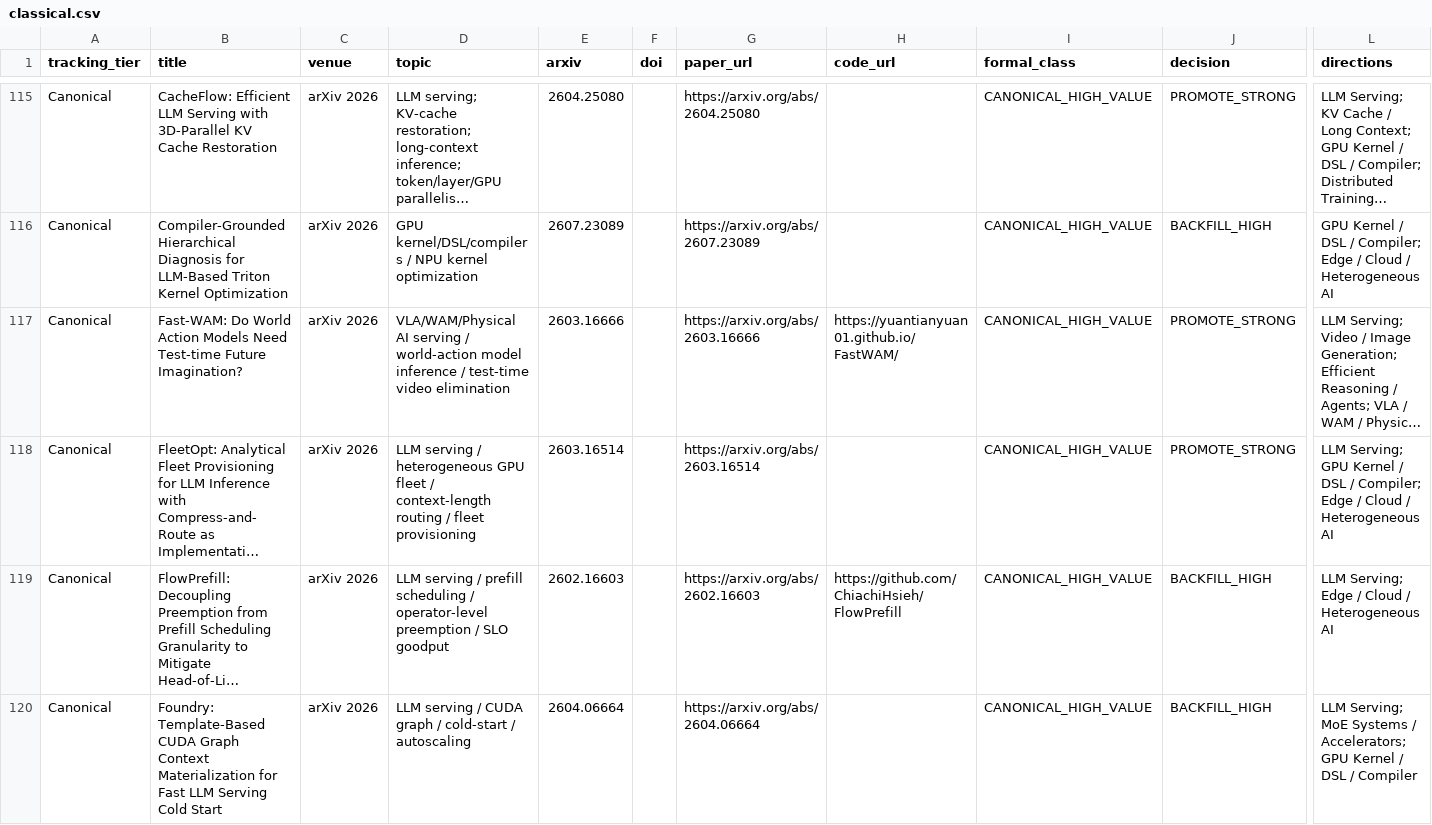
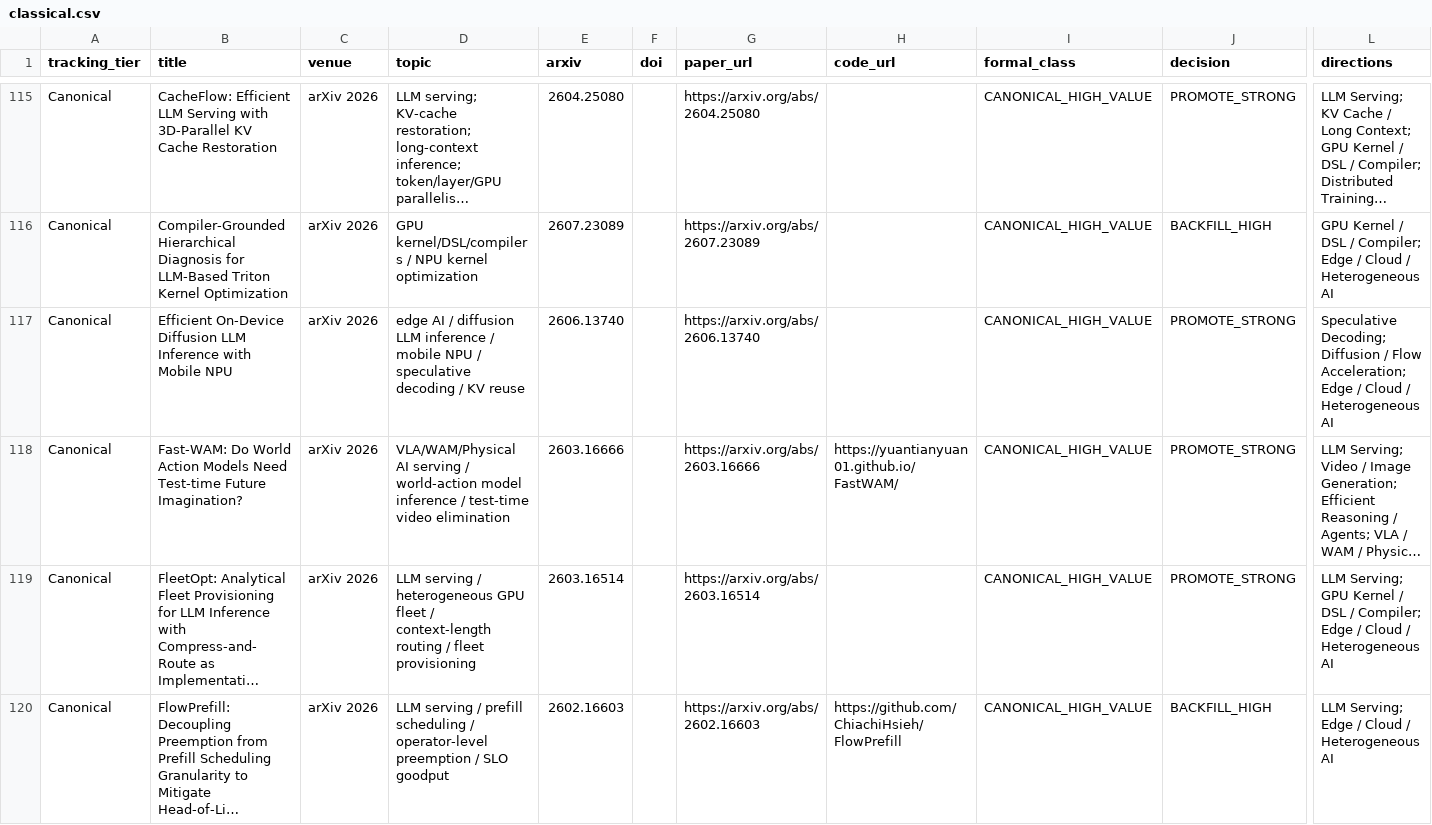
Before and after one commit to WangZhican/efficient-ml-landscape, a CSV file: data/classical.csv, drawn as a sheet; only a part is shown, gaps mark what is left out; the shorter side is filled out with more unchanged rows; long unchanged cells end in …; rows hold the shown columns only; the diff names each change by its address in the sheet, - before the commit and + after, or states it on an @@ line.

Commit message:
Add llada.cpp mobile NPU inference paper

```diff
--- a/data/classical.csv
+++ b/data/classical.csv
+row 117: Canonical | Efficient On-Device Diffusion LLM Inference with Mobile NPU | arXiv 2026 | edge AI / diffusion LLM inference / mobile NPU / speculative decoding / KV reuse | 2606.13740 |  | https://arxiv.org/abs/2606.13740 |  | CANONICAL_HIGH_VALUE | PROMOTE_STRONG | Speculative Decoding; Diffusion / Flow Acceleration; Edge / Cloud / Heterogeneous AI
```
Also changed, not shown: data/papers.csv, 11 other files.
